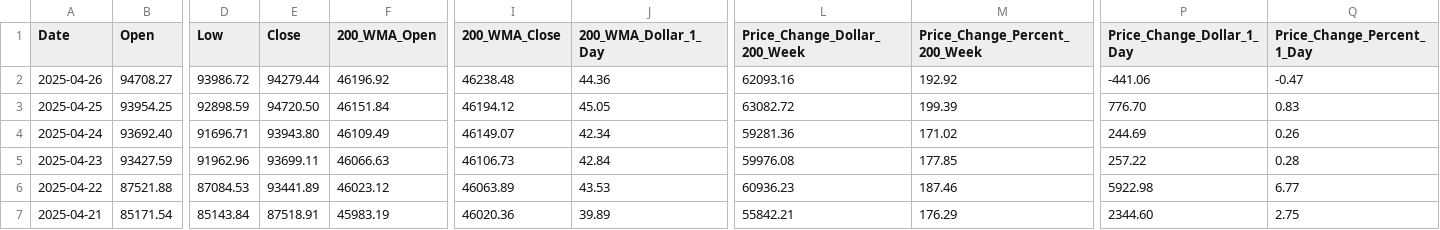
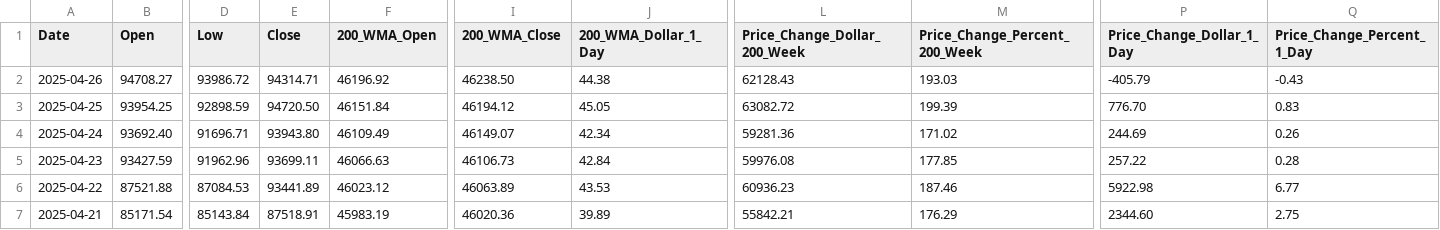
Before and after one commit to bitcoin-tools/btracker, a CSV file: processed_data.csv, drawn as a sheet; only a part is shown, gaps mark what is left out; the diff names each change by its address in the sheet, - before the commit and + after, or states it on an @@ line.

```diff
--- a/processed_data.csv
+++ b/processed_data.csv
-E2 (Close): 94279.44
+E2 (Close): 94314.71
-I2 (200_WMA_Close): 46238.48
+I2 (200_WMA_Close): 46238.50
-J2 (200_WMA_Dollar_1_Day): 44.36
+J2 (200_WMA_Dollar_1_Day): 44.38
-L2 (Price_Change_Dollar_200_Week): 62093.16
+L2 (Price_Change_Dollar_200_Week): 62128.43
-M2 (Price_Change_Percent_200_Week): 192.92
+M2 (Price_Change_Percent_200_Week): 193.03
-P2 (Price_Change_Dollar_1_Day): -441.06
+P2 (Price_Change_Dollar_1_Day): -405.79
-Q2 (Price_Change_Percent_1_Day): -0.47
+Q2 (Price_Change_Percent_1_Day): -0.43
```
Also changed, not shown: 1 other file.
